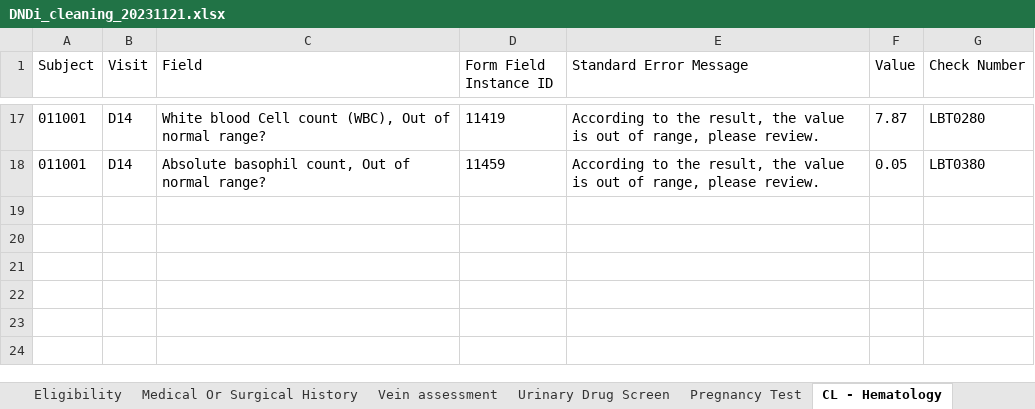
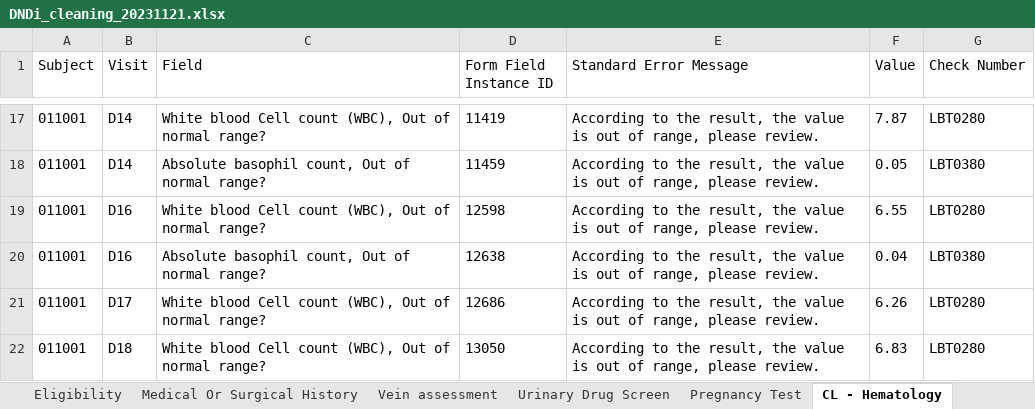
Before and after one commit to sebastiansossah/DNDI_cleaning_code, an Excel workbook: Program/output/DNDi_cleaning_20231121.xlsx, sheet CL - Hematology, drawn as a sheet; only a part is shown, gaps mark what is left out; values as stored, in another font and other column widths than the file's, no borders; the diff names each change by its address in the sheet, - before the commit and + after, or states it on an @@ line.

Commit message:
Fixing errors

```diff
--- a/Program/output/DNDi_cleaning_20231121.xlsx (sheet CL - Hematology)
+++ b/Program/output/DNDi_cleaning_20231121.xlsx (sheet CL - Hematology)
+row 19: 011001 | D16 | White blood Cell count (WBC), Out of normal range? | 12598 | According to the result, the value is out of range, please review. | 6.55 | LBT0280
+row 20: 011001 | D16 | Absolute basophil count, Out of normal range? | 12638 | According to the result, the value is out of range, please review. | 0.04 | LBT0380
+row 21: 011001 | D17 | White blood Cell count (WBC), Out of normal range? | 12686 | According to the result, the value is out of range, please review. | 6.26 | LBT0280
+row 22: 011001 | D18 | White blood Cell count (WBC), Out of normal range? | 13050 | According to the result, the value is out of range, please review. | 6.83 | LBT0280
```
Also changed, not shown: sheet Urine Microscopic Examination, sheet Eligibility, 6 other files.
